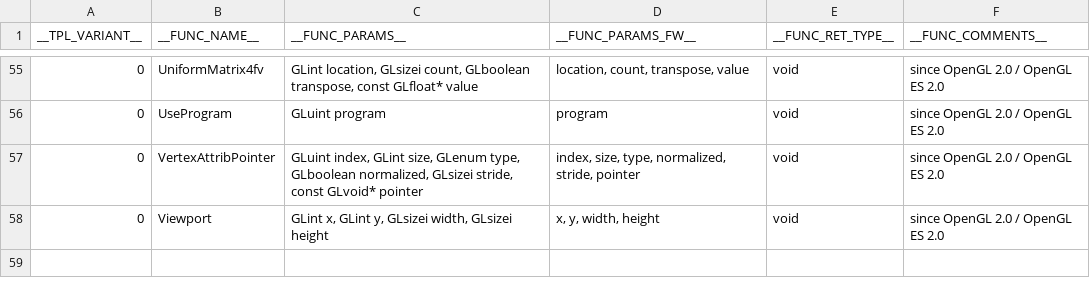
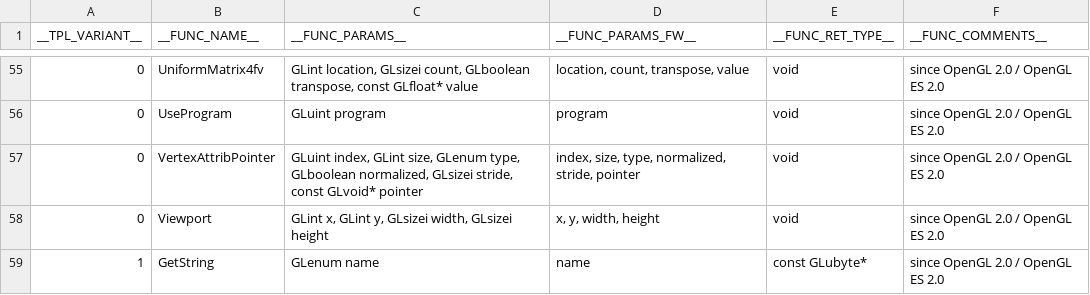
Before and after one commit to kolorist/insigne, a CSV file: templates/ogldefs.csv, drawn as a sheet; only a part is shown, gaps mark what is left out; the diff names each change by its address in the sheet, - before the commit and + after, or states it on an @@ line.

```diff
--- a/templates/ogldefs.csv
+++ b/templates/ogldefs.csv
+row 59: 1 | GetString | GLenum name | name | const GLubyte* | since OpenGL 2.0 / OpenGL ES 2.0
```
Also changed, not shown: 31 other files.
